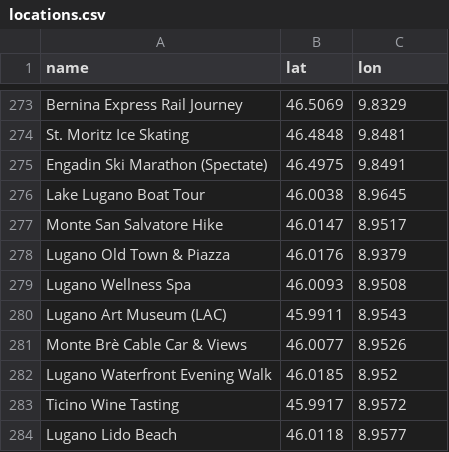
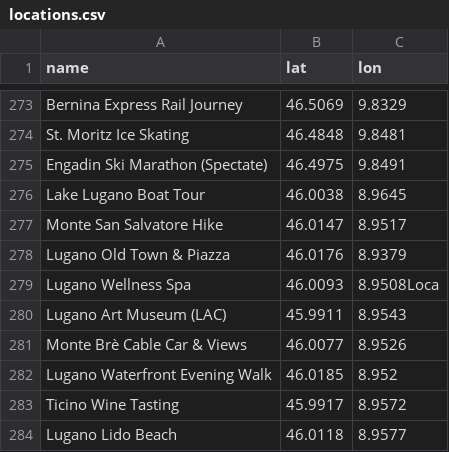
Before and after one commit to thomaszohar1605/Project_CS, a CSV file: locations.csv, drawn as a sheet; only a part is shown, gaps mark what is left out.

Commit message:
Location mapp

```diff
--- a/locations.csv
+++ b/locations.csv
@@ -278,3 +278,3 @@ Monte San Salvatore Hike,46.0147,8.9517
 Lugano Old Town & Piazza,46.0176,8.9379
-Lugano Wellness Spa,46.0093,8.9508
+Lugano Wellness Spa,46.0093,8.9508Loca
 Lugano Art Museum (LAC),45.9911,8.9543
```
Also changed, not shown: 1 other file.
